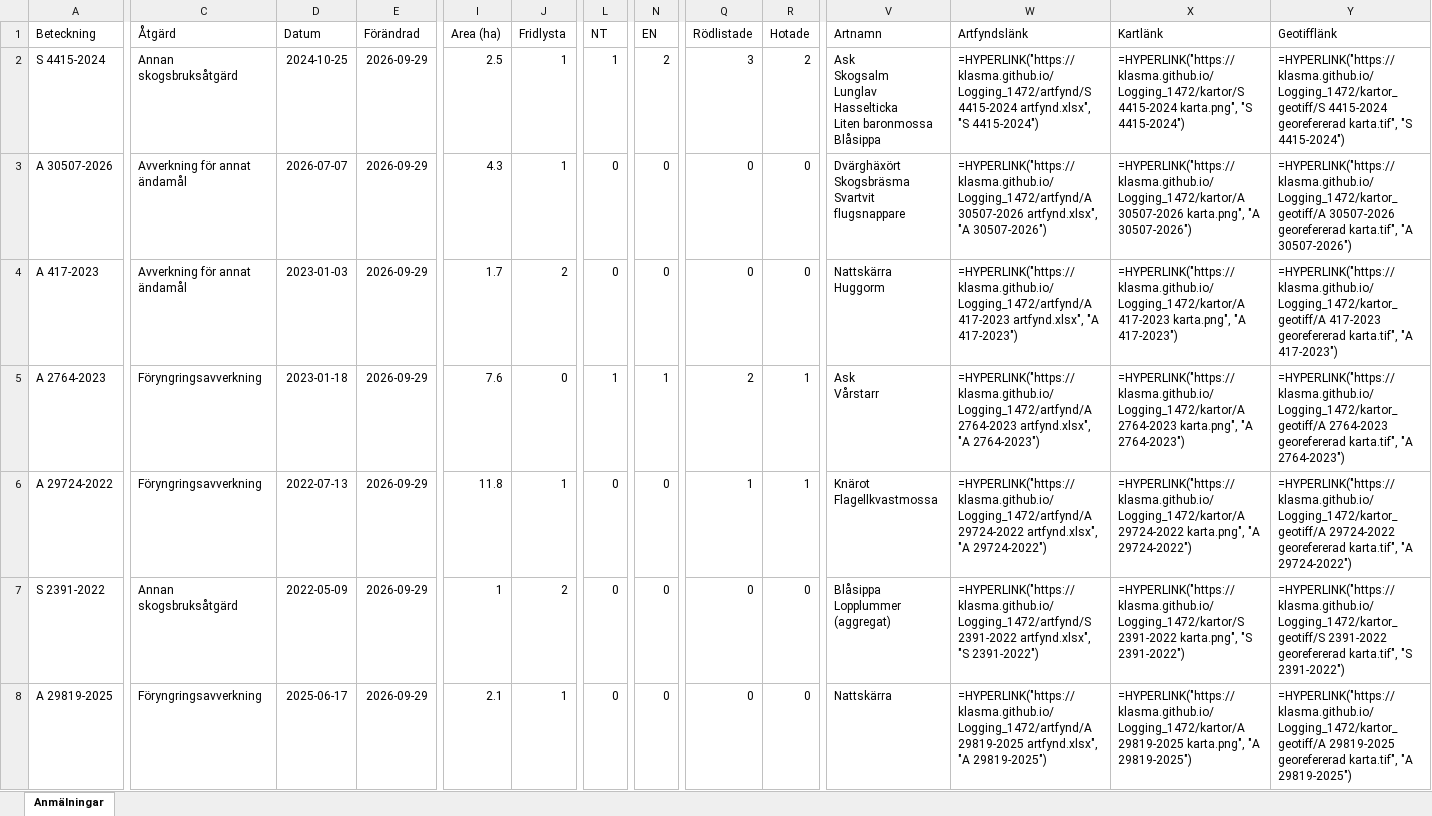
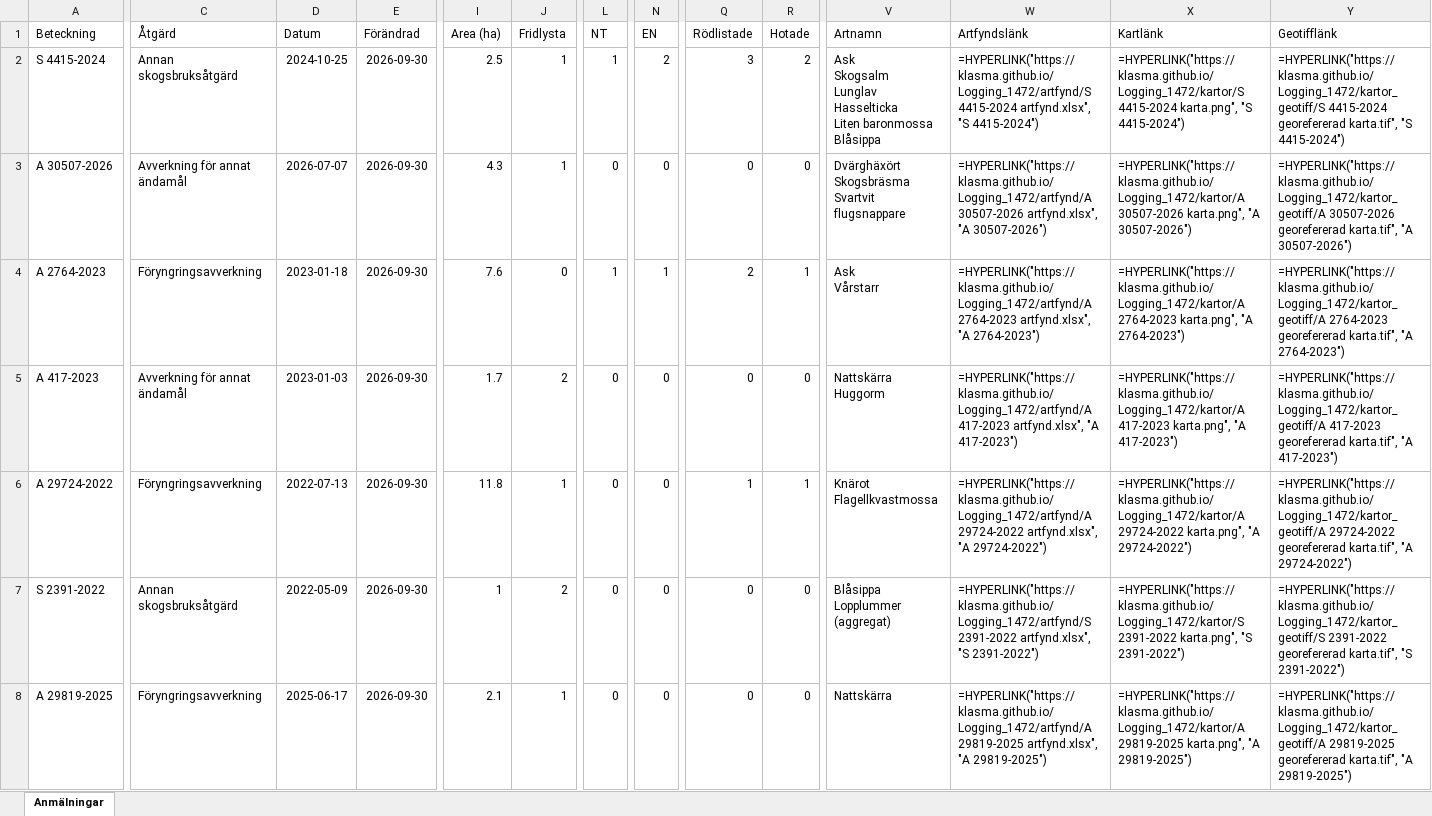
Before and after one commit to klasma/Logging_1472, an Excel workbook: Översikt TIBRO.xlsx, sheet Anmälningar, drawn as a sheet; only a part is shown, gaps mark what is left out; values as stored, in another font and other column widths than the file's, no borders; formulas without a stored value are shown as written; ↵ is a line break in a cell; the diff covers the shown part only; the diff names each change by its address in the sheet, - before the commit and + after, or states it on an @@ line.

```diff
--- a/Översikt TIBRO.xlsx (sheet Anmälningar)
+++ b/Översikt TIBRO.xlsx (sheet Anmälningar)
-E2:E8 (Förändrad): 2026-09-29
+E2:E8 (Förändrad): 2026-09-30
-A4 (Beteckning): A 417-2023
+A4 (Beteckning): A 2764-2023
-C4 (Åtgärd): Avverkning för annat ändamål
+C4 (Åtgärd): Föryngringsavverkning
-D4 (Datum): 2023-01-03
+D4 (Datum): 2023-01-18
-I4 (Area (ha)): 1.7
+I4 (Area (ha)): 7.6
-J4 (Fridlysta): 2
+J4 (Fridlysta): 0
-L4 (NT): 0
+L4 (NT): 1
-N4 (EN): 0
+N4 (EN): 1
-Q4 (Rödlistade): 0
+Q4 (Rödlistade): 2
-R4 (Hotade): 0
+R4 (Hotade): 1
-V4 (Artnamn): Nattskärra ↵ Huggorm
+V4 (Artnamn): Ask ↵ Vårstarr
-W4 (Artfyndslänk): =HYPERLINK("https://klasma.github.io/Logging_1472/artfynd/A 417-2023 artfynd.xlsx", "A 417-2023")
+W4 (Artfyndslänk): =HYPERLINK("https://klasma.github.io/Logging_1472/artfynd/A 2764-2023 artfynd.xlsx", "A 2764-2023")
-X4 (Kartlänk): =HYPERLINK("https://klasma.github.io/Logging_1472/kartor/A 417-2023 karta.png", "A 417-2023")
+X4 (Kartlänk): =HYPERLINK("https://klasma.github.io/Logging_1472/kartor/A 2764-2023 karta.png", "A 2764-2023")
-Y4 (Geotifflänk): =HYPERLINK("https://klasma.github.io/Logging_1472/kartor_geotiff/A 417-2023 georefererad karta.tif", "A 417-2023")
+Y4 (Geotifflänk): =HYPERLINK("https://klasma.github.io/Logging_1472/kartor_geotiff/A 2764-2023 georefererad karta.tif", "A 2764-2023")
-A5 (Beteckning): A 2764-2023
+A5 (Beteckning): A 417-2023
-C5 (Åtgärd): Föryngringsavverkning
+C5 (Åtgärd): Avverkning för annat ändamål
-D5 (Datum): 2023-01-18
+D5 (Datum): 2023-01-03
-I5 (Area (ha)): 7.6
+I5 (Area (ha)): 1.7
-J5 (Fridlysta): 0
+J5 (Fridlysta): 2
-L5 (NT): 1
+L5 (NT): 0
-N5 (EN): 1
+N5 (EN): 0
-Q5 (Rödlistade): 2
+Q5 (Rödlistade): 0
-R5 (Hotade): 1
+R5 (Hotade): 0
-V5 (Artnamn): Ask ↵ Vårstarr
+V5 (Artnamn): Nattskärra ↵ Huggorm
-W5 (Artfyndslänk): =HYPERLINK("https://klasma.github.io/Logging_1472/artfynd/A 2764-2023 artfynd.xlsx", "A 2764-2023")
+W5 (Artfyndslänk): =HYPERLINK("https://klasma.github.io/Logging_1472/artfynd/A 417-2023 artfynd.xlsx", "A 417-2023")
-X5 (Kartlänk): =HYPERLINK("https://klasma.github.io/Logging_1472/kartor/A 2764-2023 karta.png", "A 2764-2023")
+X5 (Kartlänk): =HYPERLINK("https://klasma.github.io/Logging_1472/kartor/A 417-2023 karta.png", "A 417-2023")
-Y5 (Geotifflänk): =HYPERLINK("https://klasma.github.io/Logging_1472/kartor_geotiff/A 2764-2023 georefererad karta.tif", "A 2764-2023")
+Y5 (Geotifflänk): =HYPERLINK("https://klasma.github.io/Logging_1472/kartor_geotiff/A 417-2023 georefererad karta.tif", "A 417-2023")
```
Also changed, not shown: 434 edited cells elsewhere in this sheet, artfynd/A 2763-2023 artfynd.xlsx, artfynd/A 2764-2023 artfynd.xlsx, 51 other files.
